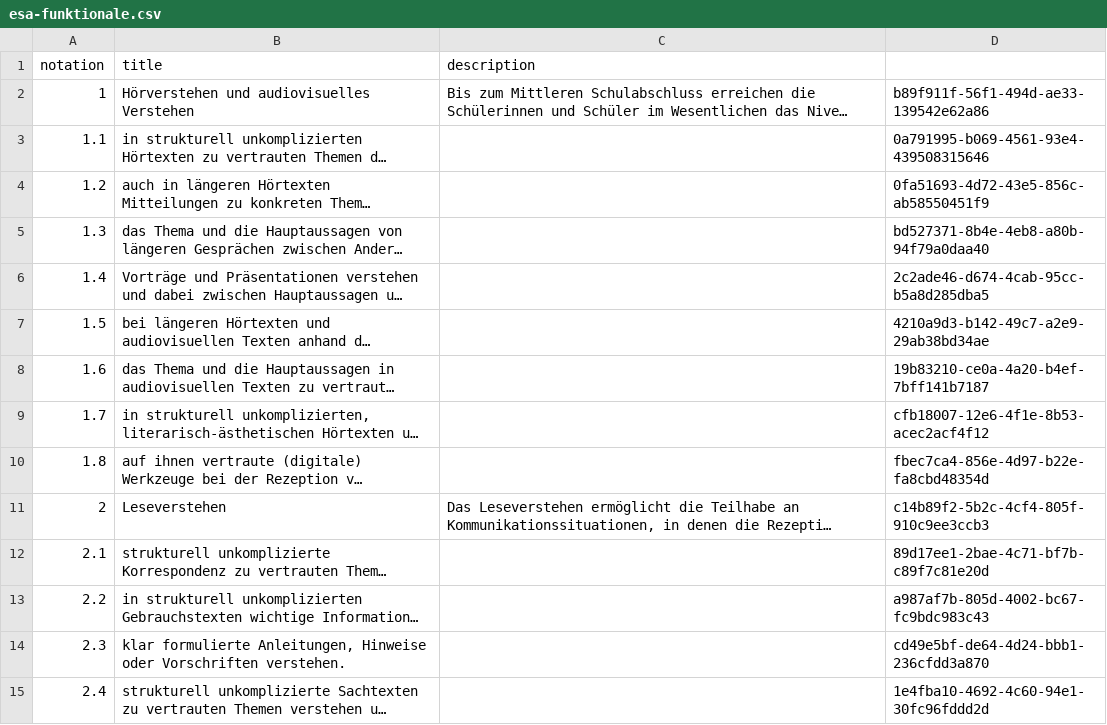
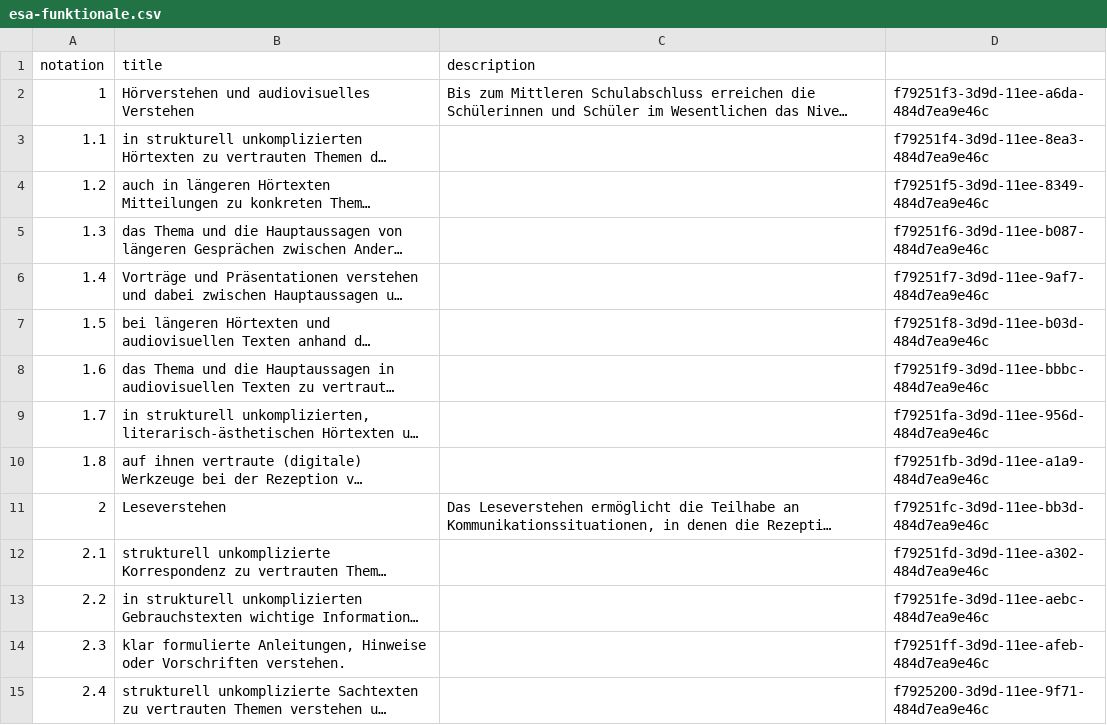
Before and after one commit to nanoyan/fremdsprache-project, a CSV file: fremdsprache/middle-data/esa-funktionale.csv, drawn as a sheet; only a part is shown; long unchanged cells end in …; the diff covers the shown part only; the diff names each change by its address in the sheet, - before the commit and + after, or states it on an @@ line.

```diff
--- a/fremdsprache/middle-data/esa-funktionale.csv
+++ b/fremdsprache/middle-data/esa-funktionale.csv
-D2: b89f911f-56f1-494d-ae33-139542e62a86
+D2: f79251f3-3d9d-11ee-a6da-484d7ea9e46c
-D3: 0a791995-b069-4561-93e4-439508315646
+D3: f79251f4-3d9d-11ee-8ea3-484d7ea9e46c
-D4: 0fa51693-4d72-43e5-856c-ab58550451f9
+D4: f79251f5-3d9d-11ee-8349-484d7ea9e46c
-D5: bd527371-8b4e-4eb8-a80b-94f79a0daa40
+D5: f79251f6-3d9d-11ee-b087-484d7ea9e46c
-D6: 2c2ade46-d674-4cab-95cc-b5a8d285dba5
+D6: f79251f7-3d9d-11ee-9af7-484d7ea9e46c
-D7: 4210a9d3-b142-49c7-a2e9-29ab38bd34ae
+D7: f79251f8-3d9d-11ee-b03d-484d7ea9e46c
-D8: 19b83210-ce0a-4a20-b4ef-7bff141b7187
+D8: f79251f9-3d9d-11ee-bbbc-484d7ea9e46c
-D9: cfb18007-12e6-4f1e-8b53-acec2acf4f12
+D9: f79251fa-3d9d-11ee-956d-484d7ea9e46c
-D10: fbec7ca4-856e-4d97-b22e-fa8cbd48354d
+D10: f79251fb-3d9d-11ee-a1a9-484d7ea9e46c
-D11: c14b89f2-5b2c-4cf4-805f-910c9ee3ccb3
+D11: f79251fc-3d9d-11ee-bb3d-484d7ea9e46c
-D12: 89d17ee1-2bae-4c71-bf7b-c89f7c81e20d
+D12: f79251fd-3d9d-11ee-a302-484d7ea9e46c
-D13: a987af7b-805d-4002-bc67-fc9bdc983c43
+D13: f79251fe-3d9d-11ee-aebc-484d7ea9e46c
-D14: cd49e5bf-de64-4d24-bbb1-236cfdd3a870
+D14: f79251ff-3d9d-11ee-afeb-484d7ea9e46c
-D15: 1e4fba10-4692-4c60-94e1-30fc96fddd2d
+D15: f7925200-3d9d-11ee-9f71-484d7ea9e46c
```
Also changed, not shown: 53 edited cells elsewhere in this file, fremdsprache/middle-data/esa-interkulturelle.csv, fremdsprache/middle-data/esa-sprachbewusstheit.csv, 25 other files.
